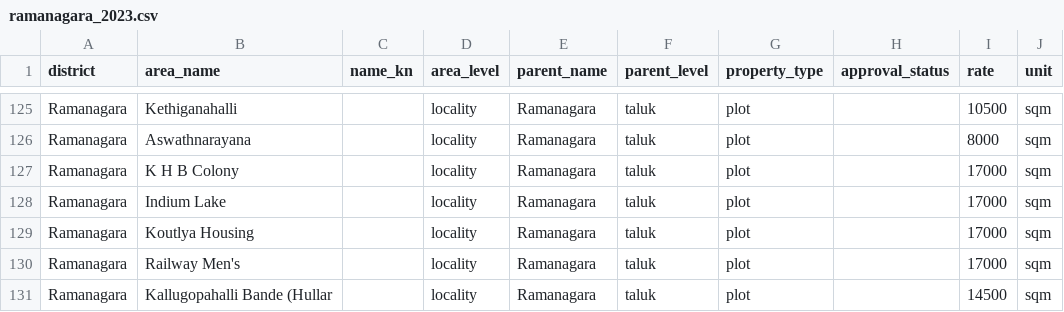
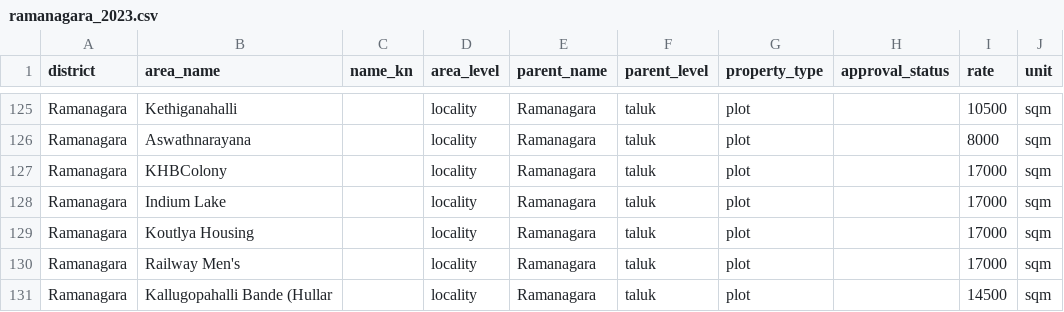
Before and after one commit to m4roon3d/nelabele, a CSV file: data/guidance/ramanagara_2023.csv, drawn as a sheet; only a part is shown, gaps mark what is left out; the diff names each change by its address in the sheet, - before the commit and + after, or states it on an @@ line.

```diff
--- a/data/guidance/ramanagara_2023.csv
+++ b/data/guidance/ramanagara_2023.csv
-B127 (area_name): K H B Colony
+B127 (area_name): KHBColony
```
Also changed, not shown: data/guidance/bengaluru_rural_2023.csv, data/guidance/bengaluru_urban_gandhinagar_2023.csv, 6 other files.
